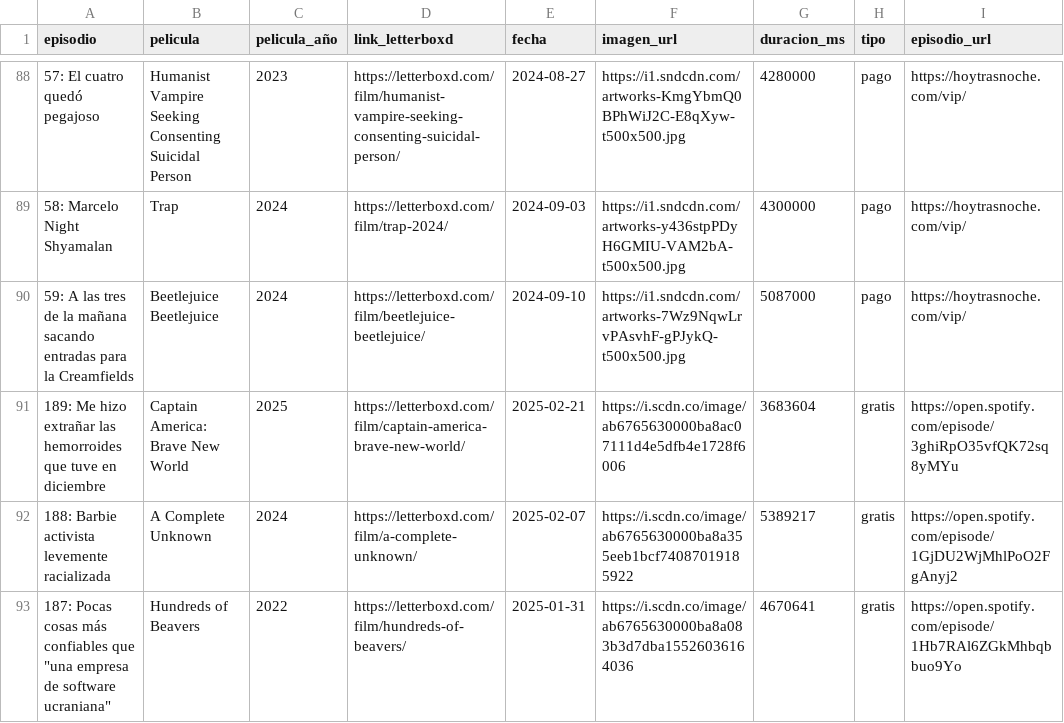
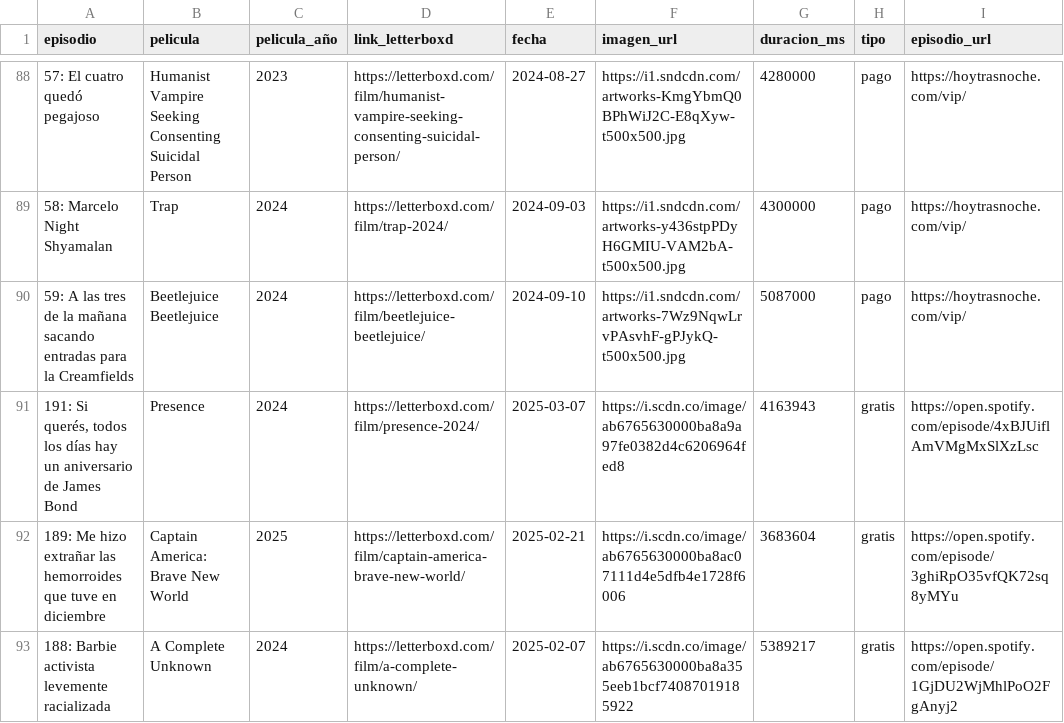
Before and after one commit to vhgauto/ht.buscador, a CSV file: datos/datos.csv, drawn as a sheet; only a part is shown, gaps mark what is left out; the shorter side is filled out with more unchanged rows; the diff names each change by its address in the sheet, - before the commit and + after, or states it on an @@ line.

```diff
--- a/datos/datos.csv
+++ b/datos/datos.csv
+row 91: 191: Si querés, todos los días hay un aniversario de James Bond | Presence | 2024 | https://letterboxd.com/film/presence-2024/ | 2025-03-07 | https://i.scdn.co/image/ab6765630000ba8a9a97fe0382d4c6206964fed8 | 4163943 | gratis | https://open.spotify.com/episode/4xBJUiflAmVMgMxSlXzLsc
```
Also changed, not shown: datos/spotify.csv, 1 other file.
